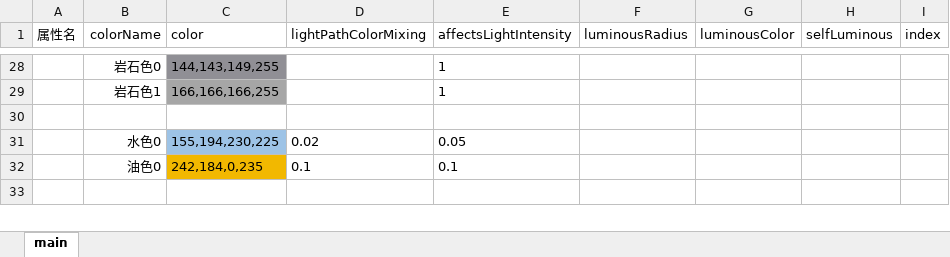
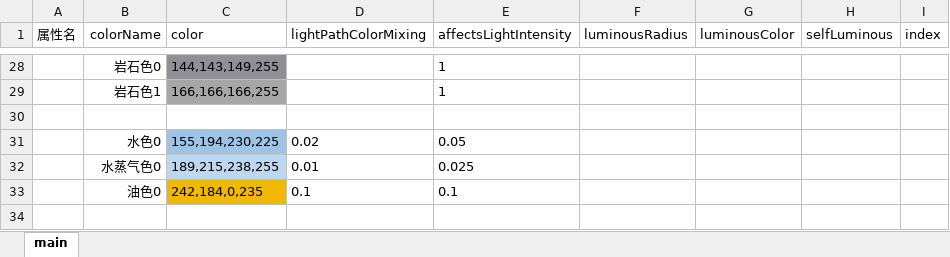
Before and after one commit to Luojingqi/PixelRayOcclusion, an Excel workbook: Assets/StreamingAssets/Excel/PixelColorInfo.xlsm, sheet main, drawn as a sheet; only a part is shown, gaps mark what is left out; values as stored, in another font and other column widths than the file's, no borders; charts and pictures not drawn; the diff names each change by its address in the sheet, - before the commit and + after, or states it on an @@ line.

```diff
--- a/Assets/StreamingAssets/Excel/PixelColorInfo.xlsm (sheet main)
+++ b/Assets/StreamingAssets/Excel/PixelColorInfo.xlsm (sheet main)
+row 32:  | 水蒸气色0 | 189,215,238,255 | 0.01 | 0.025
```
Also changed, not shown: Assets/StreamingAssets/Excel/PixelTypeInfo.xlsx, 16 other files.
